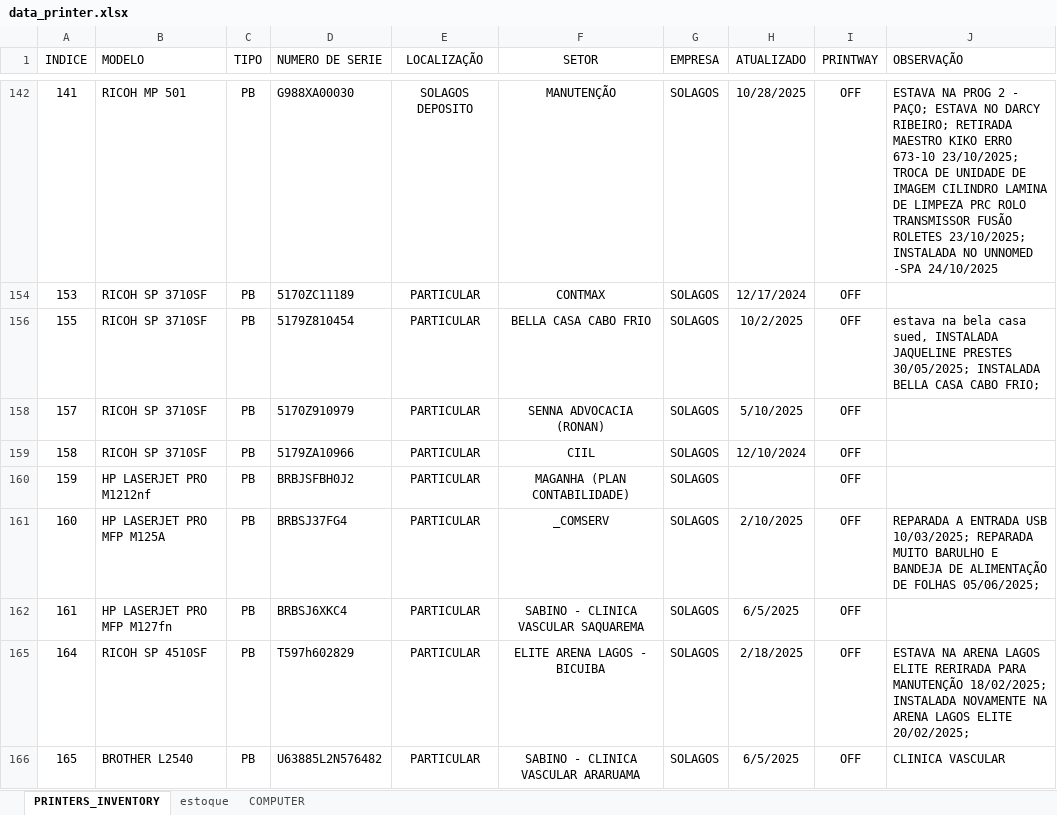
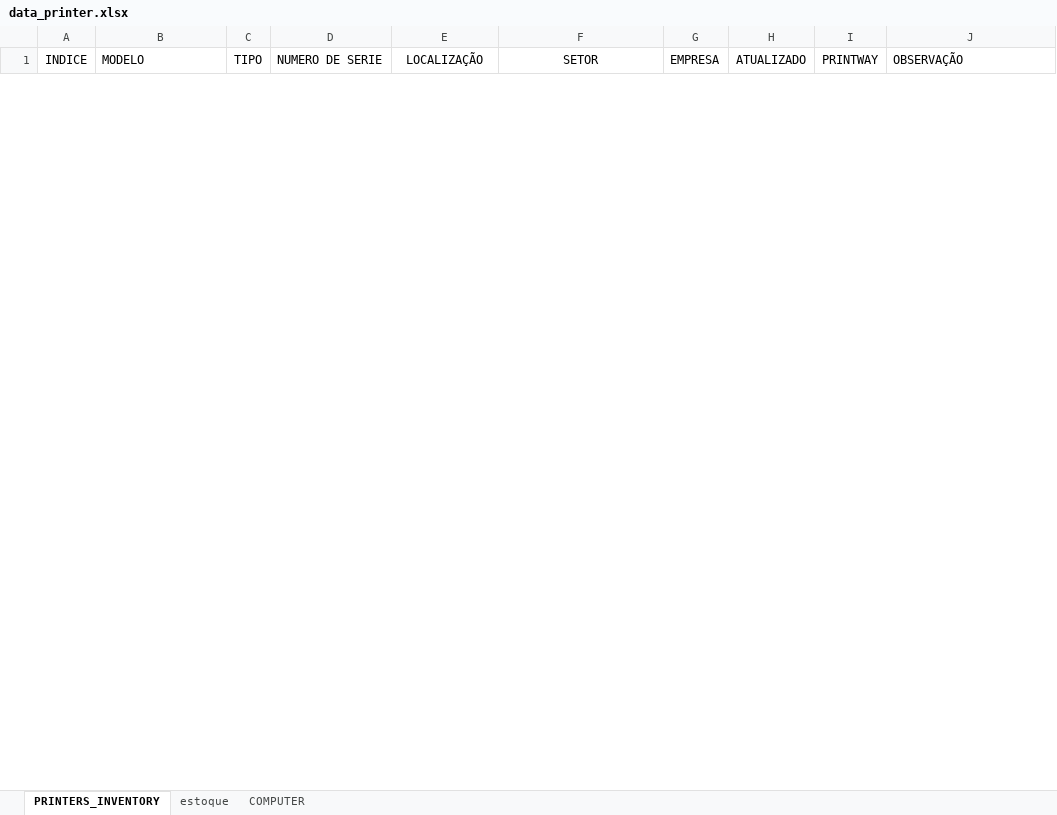
Before and after one commit to flavio-foa-dev/excel, an Excel workbook: data_printer.xlsx, sheet PRINTERS_INVENTORY, drawn as a sheet; only a part is shown, gaps mark what is left out; values as stored, in another font and other column widths than the file's, no borders; conditional formats and table styles not drawn; removed rows and columns are numbered as before the commit, all else as after; the diff covers the shown part only; the diff names each change by its address in the sheet, - before the commit and + after, or states it on an @@ line.

```diff
--- a/data_printer.xlsx (sheet PRINTERS_INVENTORY)
+++ b/data_printer.xlsx (sheet PRINTERS_INVENTORY)
-row 142: 141 | RICOH MP 501 | PB | G988XA00030 | SOLAGOS DEPOSITO | MANUTENÇÃO | SOLAGOS | 10/28/2025 | OFF | ESTAVA NA PROG 2 - PAÇO; ESTAVA NO DARCY RIBEIRO; RETIRADA MAESTRO KIKO ERRO 673-10 23/10/2025; TROCA DE UNIDADE DE IMAGEM CILINDRO LAMINA DE LIMPEZA PRC ROLO TRANSMISSOR FUSÃO ROLETES 23/10/2025; INSTALADA NO UNNOMED -SPA 24/10/2025
-row 154: 153 | RICOH SP 3710SF | PB | 5170ZC11189 | PARTICULAR | CONTMAX | SOLAGOS | 12/17/2024 | OFF
-row 156: 155 | RICOH SP 3710SF | PB | 5179Z810454 | PARTICULAR | BELLA CASA CABO FRIO | SOLAGOS | 10/2/2025 | OFF | estava na bela casa sued, INSTALADA JAQUELINE PRESTES 30/05/2025; INSTALADA BELLA CASA CABO FRIO;
-row 158: 157 | RICOH SP 3710SF | PB | 5170Z910979 | PARTICULAR | SENNA ADVOCACIA (RONAN) | SOLAGOS | 5/10/2025 | OFF
-row 159: 158 | RICOH SP 3710SF | PB | 5179ZA10966 | PARTICULAR | CIIL | SOLAGOS | 12/10/2024 | OFF
-row 160: 159 | HP LASERJET PRO M1212nf | PB | BRBJSFBH0J2 | PARTICULAR | MAGANHA (PLAN CONTABILIDADE) | SOLAGOS |  | OFF
-row 161: 160 | HP LASERJET PRO MFP M125A | PB | BRBSJ37FG4 | PARTICULAR | _COMSERV | SOLAGOS | 2/10/2025 | OFF | REPARADA A ENTRADA USB 10/03/2025; REPARADA MUITO BARULHO E BANDEJA DE ALIMENTAÇÃO DE FOLHAS 05/06/2025;
-row 162: 161 | HP LASERJET PRO MFP M127fn | PB | BRBSJ6XKC4 | PARTICULAR | SABINO - CLINICA VASCULAR SAQUAREMA | SOLAGOS | 6/5/2025 | OFF
-row 165: 164 | RICOH SP 4510SF | PB | T597h602829 | PARTICULAR | ELITE ARENA LAGOS - BICUIBA | SOLAGOS | 2/18/2025 | OFF | ESTAVA NA ARENA LAGOS ELITE RERIRADA PARA MANUTENÇÃO 18/02/2025; INSTALADA NOVAMENTE NA ARENA LAGOS ELITE 20/02/2025;
-row 166: 165 | BROTHER L2540 | PB | U63885L2N576482 | PARTICULAR | SABINO - CLINICA VASCULAR ARARUAMA | SOLAGOS | 6/5/2025 | OFF | CLINICA VASCULAR
```
Also changed, not shown: 19 added rows, 15 removed rows and 8 hidden or unhidden rows elsewhere in this sheet, sheet estoque, hidden cells.
